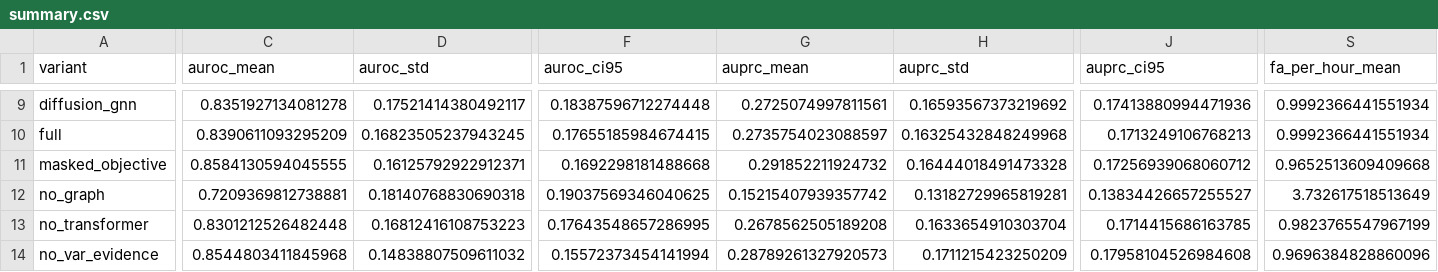
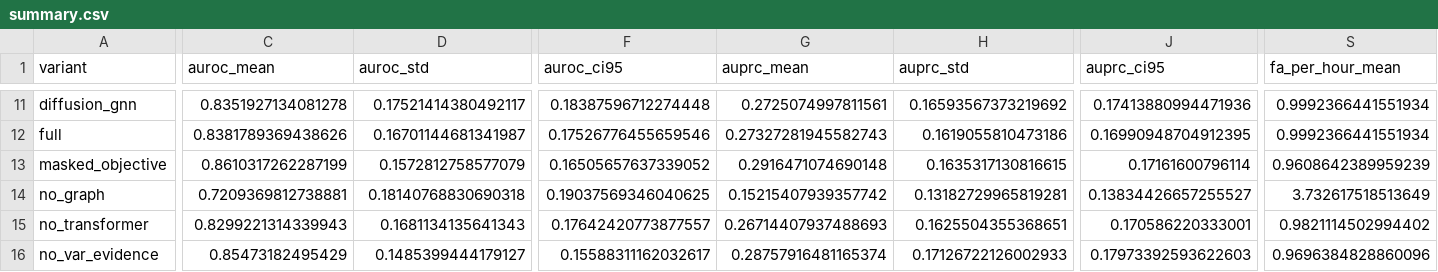
Before and after one commit to Lawl1et-1/neurotrace, a CSV file: results/chbmit/summary.csv, drawn as a sheet; only a part is shown, gaps mark what is left out; addresses are those after the commit; the diff covers the shown part only; the diff names each change by its address in the sheet, - before the commit and + after, or states it on an @@ line.

```diff
--- a/results/chbmit/summary.csv
+++ b/results/chbmit/summary.csv
-C12 (auroc_mean): 0.8390611093295209
+C12 (auroc_mean): 0.8381789369438626
-D12 (auroc_std): 0.16823505237943245
+D12 (auroc_std): 0.16701144681341987
-F12 (auroc_ci95): 0.17655185984674415
+F12 (auroc_ci95): 0.17526776455659546
-G12 (auprc_mean): 0.2735754023088597
+G12 (auprc_mean): 0.27327281945582743
-H12 (auprc_std): 0.16325432848249968
+H12 (auprc_std): 0.1619055810473186
-J12 (auprc_ci95): 0.1713249106768213
+J12 (auprc_ci95): 0.16990948704912395
-C13 (auroc_mean): 0.8584130594045555
+C13 (auroc_mean): 0.8610317262287199
-D13 (auroc_std): 0.16125792922912371
+D13 (auroc_std): 0.1572812758577079
-F13 (auroc_ci95): 0.1692298181488668
+F13 (auroc_ci95): 0.16505657637339052
-G13 (auprc_mean): 0.291852211924732
+G13 (auprc_mean): 0.2916471074690148
-H13 (auprc_std): 0.16444018491473328
+H13 (auprc_std): 0.1635317130816615
-J13 (auprc_ci95): 0.17256939068060712
+J13 (auprc_ci95): 0.17161600796114
-S13 (fa_per_hour_mean): 0.9652513609409668
+S13 (fa_per_hour_mean): 0.9608642389959239
-C15 (auroc_mean): 0.8301212526482448
+C15 (auroc_mean): 0.8299221314339943
-D15 (auroc_std): 0.16812416108753223
+D15 (auroc_std): 0.1681134135641343
-F15 (auroc_ci95): 0.17643548657286995
+F15 (auroc_ci95): 0.17642420773877557
-G15 (auprc_mean): 0.2678562505189208
+G15 (auprc_mean): 0.26714407937488693
-H15 (auprc_std): 0.1633654910303704
+H15 (auprc_std): 0.1625504355368651
-J15 (auprc_ci95): 0.1714415686163785
+J15 (auprc_ci95): 0.170586220333001
-S15 (fa_per_hour_mean): 0.9823765547967199
+S15 (fa_per_hour_mean): 0.9821114502994402
-C16 (auroc_mean): 0.8544803411845968
+C16 (auroc_mean): 0.85473182495429
-D16 (auroc_std): 0.14838807509611032
+D16 (auroc_std): 0.1485399444179127
-F16 (auroc_ci95): 0.15572373454141994
+F16 (auroc_ci95): 0.15588311162032617
-G16 (auprc_mean): 0.28789261327920573
+G16 (auprc_mean): 0.28757916481165374
-H16 (auprc_std): 0.1711215423250209
+H16 (auprc_std): 0.17126722126002933
-J16 (auprc_ci95): 0.17958104526984608
+J16 (auprc_ci95): 0.17973392593622603
```
Also changed, not shown: 2 added rows and 82 edited cells elsewhere in this file, results/chbmit/baselines.csv, results/chbmit/cv_rows.csv, 17 other files.
